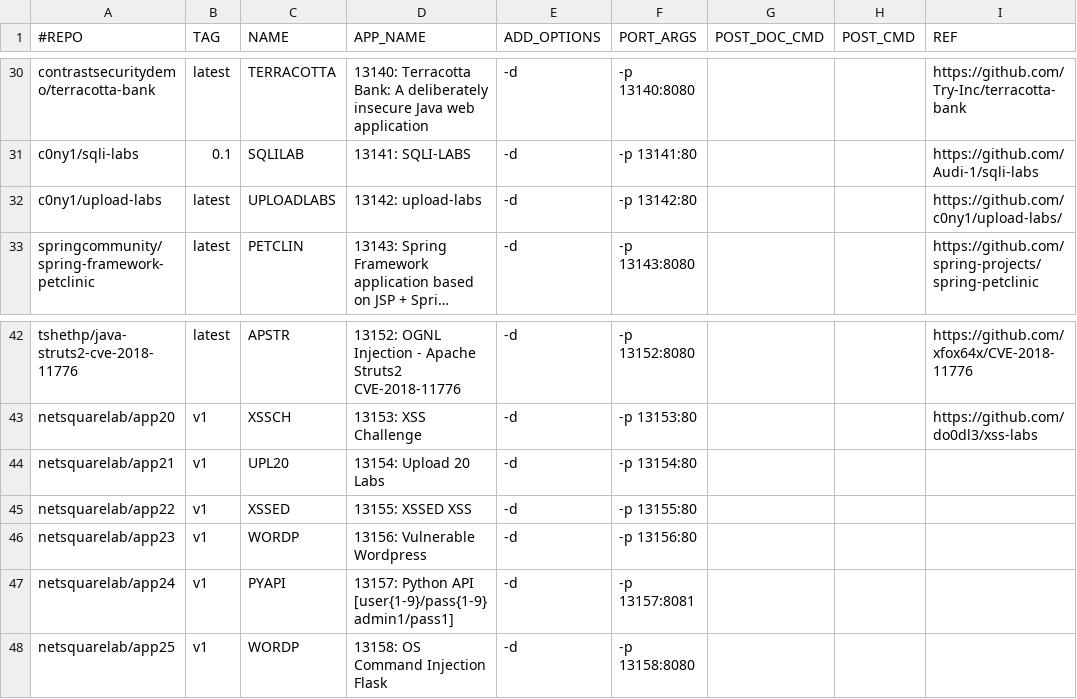
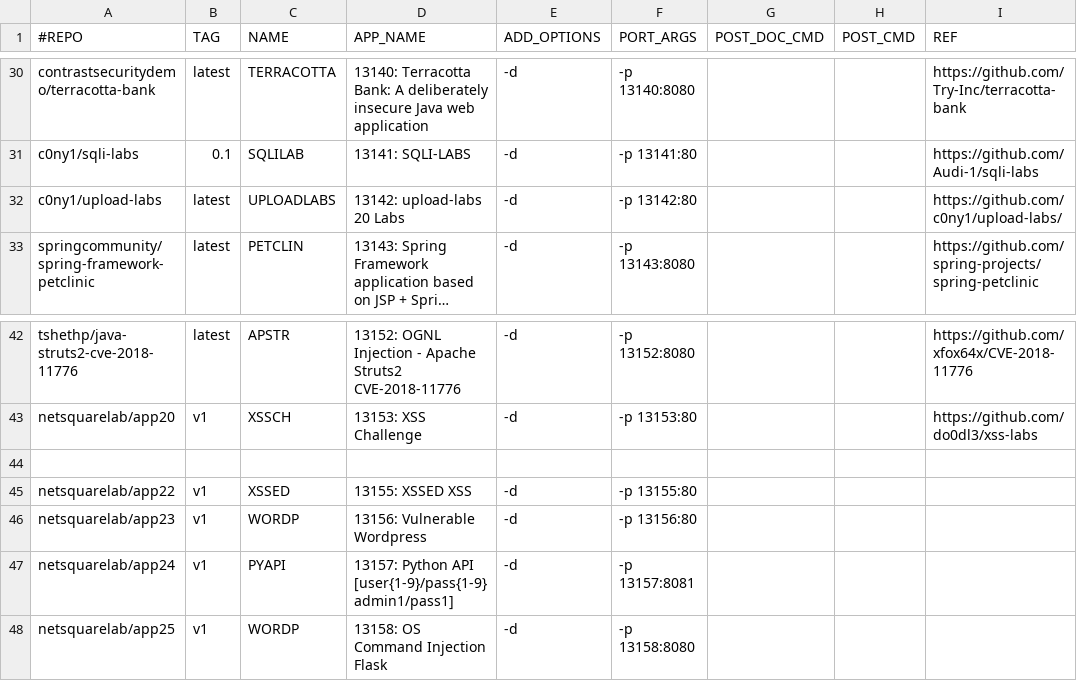
Before and after one commit to netsquare/OVLC, a CSV file: doclist.csv, drawn as a sheet; only a part is shown, gaps mark what is left out; long unchanged cells end in …; the diff names each change by its address in the sheet, - before the commit and + after, or states it on an @@ line.

Commit message:
Update doclist.csv
duplicate remove

```diff
--- a/doclist.csv
+++ b/doclist.csv
-D32 (APP_NAME): 13142: upload-labs
+D32 (APP_NAME): 13142: upload-labs 20 Labs
-row 44: netsquarelab/app21 | v1 | UPL20 | 13154: Upload 20 Labs | -d | -p 13154:80
+row 44: (empty)
```
